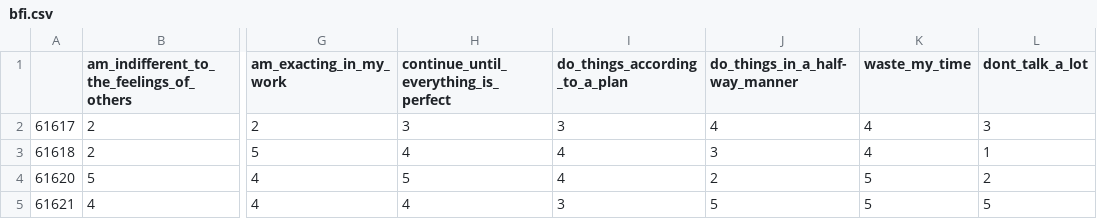
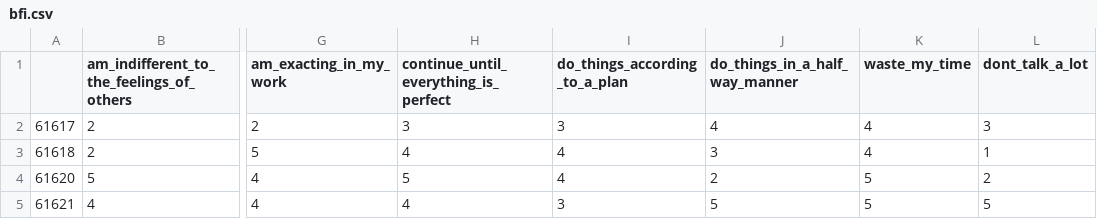
Before and after one commit to Snirbarz/stats_final_project_datasets_2024, a CSV file: bfi.csv, drawn as a sheet; only a part is shown, gaps mark what is left out; the diff names each change by its address in the sheet, - before the commit and + after, or states it on an @@ line.

Commit message:
Update bfi.csv
changed do_things_in_a_half-way_manner to do_things_in_a_half_way_manner

```diff
--- a/bfi.csv
+++ b/bfi.csv
-J1: do_things_in_a_half-way_manner
+J1: do_things_in_a_half_way_manner
```
